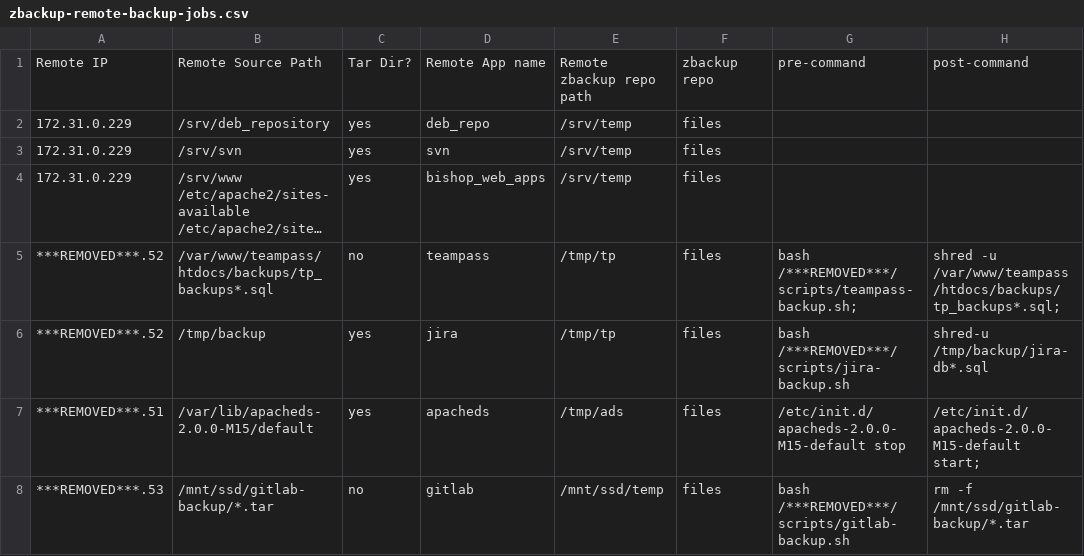
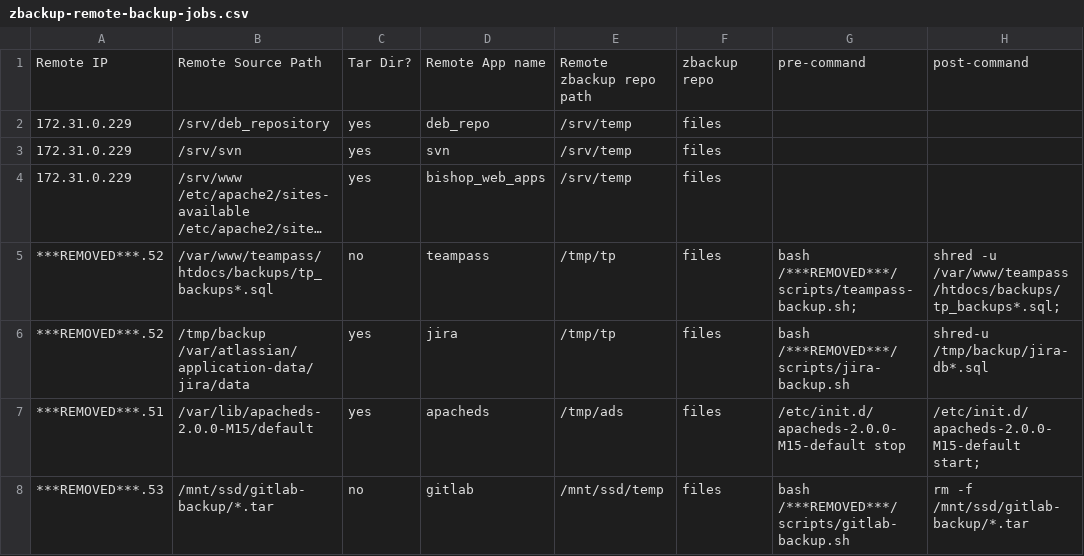
Before and after one commit to mumblez/misc-scripts, a CSV file: backup/zbackup-remote-backup-jobs.csv, drawn as a sheet; long unchanged cells end in ….

Commit message:
add jira data directory to backup

```diff
--- a/backup/zbackup-remote-backup-jobs.csv
+++ b/backup/zbackup-remote-backup-jobs.csv
@@ -5,3 +5,3 @@ Remote IP,Remote Source Path,Tar Dir?,Remote App name,Remote zbackup repo path,z
 ***REMOVED***.52,/var/www/teampass/htdocs/backups/tp_backups*.sql,no,teampass,/tmp/tp,files,bash /***REMOVED***/scripts/teampass-backup.sh;,shred -u /var/www/teampass/htdocs/backups/tp_backups*.sql;
-***REMOVED***.52,/tmp/backup,yes,jira,/tmp/tp,files,bash /***REMOVED***/scripts/jira-backup.sh, shred-u /tmp/backup/jira-db*.sql
+***REMOVED***.52,/tmp/backup /var/atlassian/application-data/jira/data,yes,jira,/tmp/tp,files,bash /***REMOVED***/scripts/jira-backup.sh, shred-u /tmp/backup/jira-db*.sql
 ***REMOVED***.51,/var/lib/apacheds-2.0.0-M15/default,yes,apacheds,/tmp/ads,files,/etc/init.d/apacheds-2.0.0-M15-default stop,/etc/init.d/apacheds-2.0.0-M15-default start;
```
